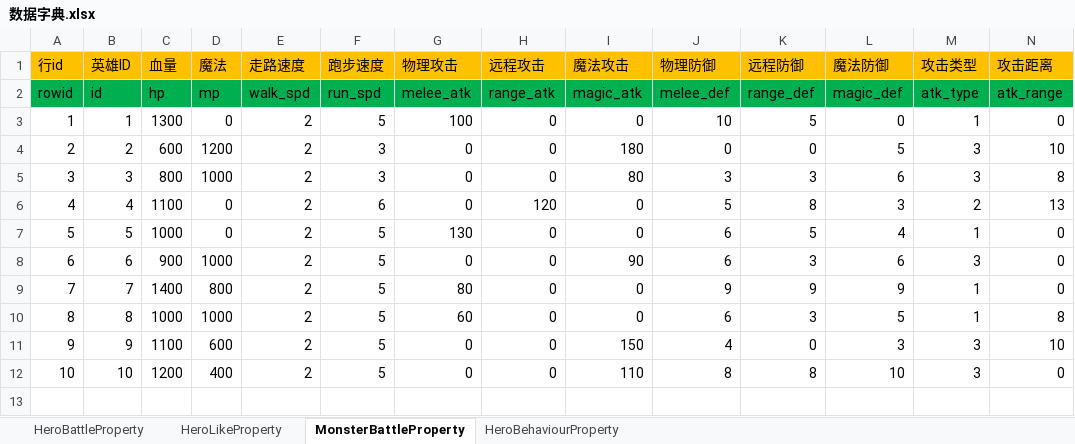
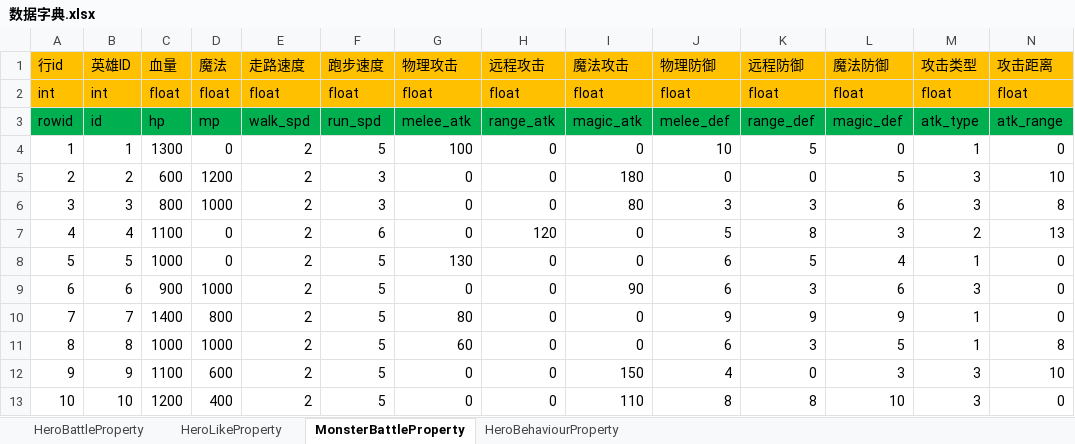
Before and after one commit to JonathanCUI/MC, an Excel workbook: Documents/数据字典.xlsx, sheet MonsterBattleProperty, drawn as a sheet; only a part is shown; values as stored, in another font and other column widths than the file's, no borders; rows hold the shown columns only; the diff names each change by its address in the sheet, - before the commit and + after, or states it on an @@ line.

```diff
--- a/Documents/数据字典.xlsx (sheet MonsterBattleProperty)
+++ b/Documents/数据字典.xlsx (sheet MonsterBattleProperty)
+row 2: int | int | float | float | float | float | float | float | float | float | float | float | float | float
```
Also changed, not shown: sheet HeroBehaviourProperty, sheet HeroBattleProperty, sheet HeroLikeProperty, 2 other files.
